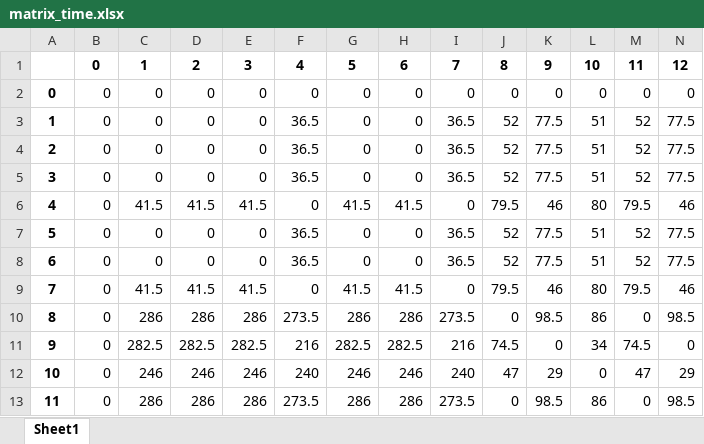
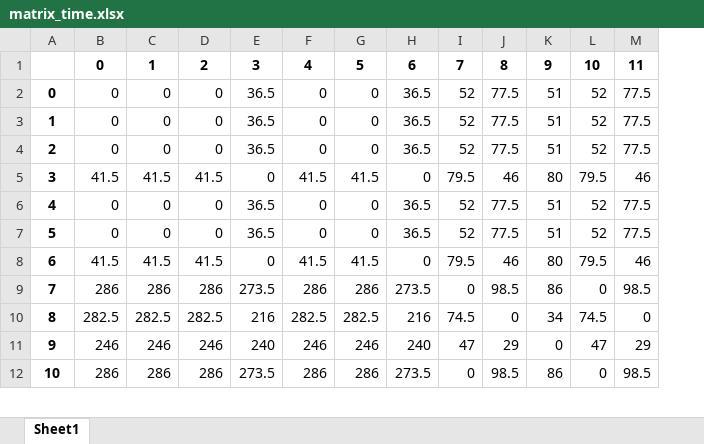
Before and after one commit to Bugor04ek/Anjelika, an Excel workbook: excel/matrix_time.xlsx, sheet Sheet1, drawn as a sheet; only a part is shown; values as stored, in another font and other column widths than the file's, no borders; removed rows and columns are numbered as before the commit, all else as after; rows hold the shown columns only; the diff names each change by its address in the sheet, - before the commit and + after, or states it on an @@ line.

```diff
--- a/excel/matrix_time.xlsx (sheet Sheet1)
+++ b/excel/matrix_time.xlsx (sheet Sheet1)
-column B, rows 3-13: all 0
-row 1:  | 0 | 1 | 2 | 3 | 4 | 5 | 6 | 7 | 8 | 9 | 10 | 11 | 12
-row 2: 0 | 0 | 0 | 0 | 0 | 0 | 0 | 0 | 0 | 0 | 0 | 0 | 0 | 0
+row 1:  | 0 | 1 | 2 | 3 | 4 | 5 | 6 | 7 | 8 | 9 | 10 | 11
@@ column A renumbered from row 2 down @@
```
Also changed, not shown: excel/group_without_date.xlsx, 1 other file.
